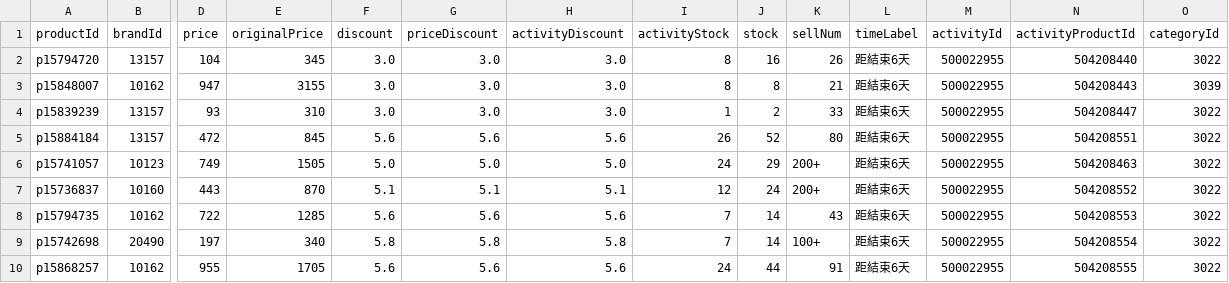
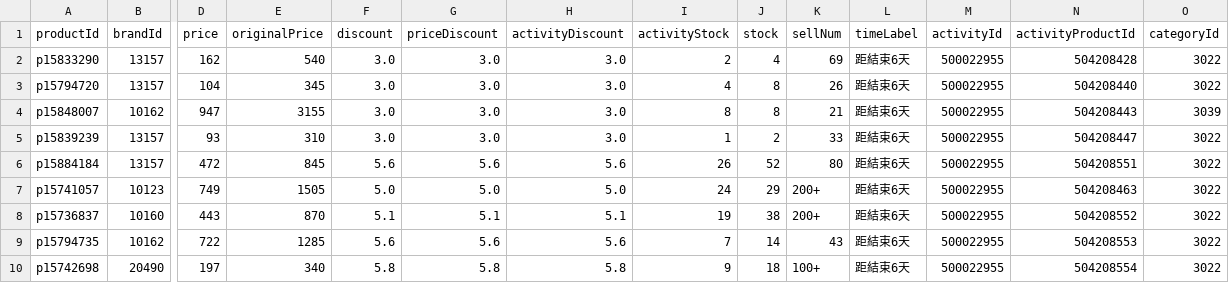
Before and after one commit to sophia-zhang-qwq/cdf-tracker, a CSV file: clearance/home_preview_skincare.csv, drawn as a sheet; only a part is shown, gaps mark what is left out; removed rows and columns are numbered as before the commit, all else as after; rows hold the shown columns only; the diff names each change by its address in the sheet, - before the commit and + after, or states it on an @@ line.

```diff
--- a/clearance/home_preview_skincare.csv
+++ b/clearance/home_preview_skincare.csv
+row 2: p15833290 | 13157 | 162 | 540 | 3.0 | 3.0 | 3.0 | 2 | 4 | 69 | 距結束6天 | 500022955 | 504208428 | 3022
-I3 (activityStock): 8
+I3 (activityStock): 4
-J3 (stock): 16
+J3 (stock): 8
-I8 (activityStock): 12
+I8 (activityStock): 19
-J8 (stock): 24
+J8 (stock): 38
-I10 (activityStock): 7
+I10 (activityStock): 9
-J10 (stock): 14
+J10 (stock): 18
-row 10: p15868257 | 10162 | 955 | 1705 | 5.6 | 5.6 | 5.6 | 24 | 44 | 91 | 距結束6天 | 500022955 | 504208555 | 3022
```
Also changed, not shown: clearance/clearance_skincare.csv, clearance/today_skincare.csv, 17 other files.
